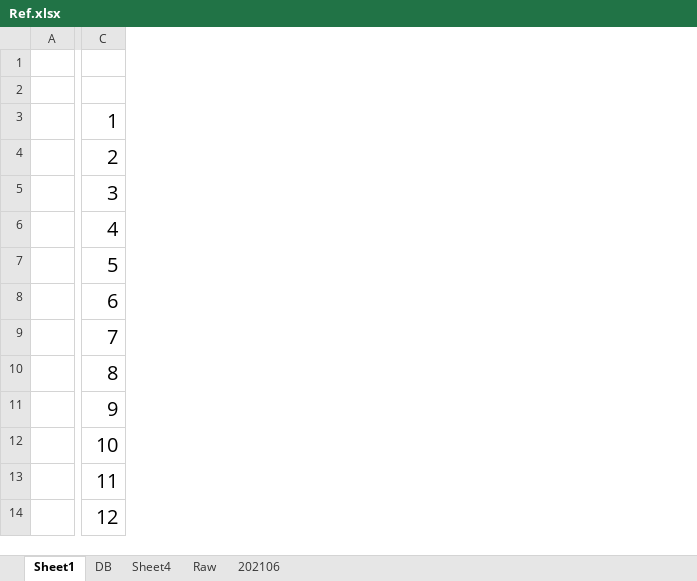
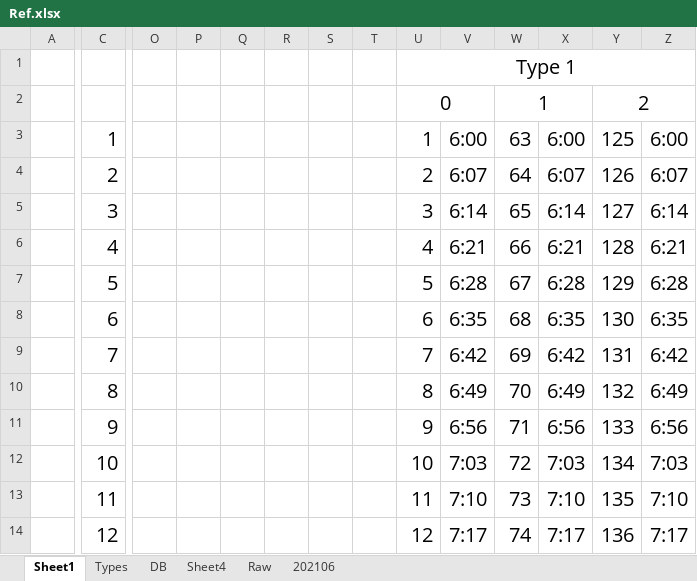
Before and after one commit to leokim8012/GolfCCReservationBot, an Excel workbook: Ref.xlsx, sheet Sheet1, drawn as a sheet; only a part is shown, gaps mark what is left out; values as stored, in another font and other column widths than the file's, no borders; the diff names each change by its address in the sheet, - before the commit and + after, or states it on an @@ line.

```diff
--- a/Ref.xlsx (sheet Sheet1)
+++ b/Ref.xlsx (sheet Sheet1)
+sheet tab: Types
+column O, empty
+column P, empty
+column Q, empty
+column R, empty
+column S, empty
+column T, empty
+column U, rows 1-14: Type 1 | 0 | 1 | 2 | 3 | 4 | 5 | 6 | 7 | 8 | 9 | 10 | 11 | 12
+column V, rows 3-14: 6:00 | 6:07 | 6:14 | 6:21 | 6:28 | 6:35 | 6:42 | 6:49 | 6:56 | 7:03 | 7:10 | 7:17
+column W, rows 2-14: 1 | 63 | 64 | 65 | 66 | 67 | 68 | 69 | 70 | 71 | 72 | 73 | 74
+column X, rows 3-14: 6:00 | 6:07 | 6:14 | 6:21 | 6:28 | 6:35 | 6:42 | 6:49 | 6:56 | 7:03 | 7:10 | 7:17
+column Y, rows 2-14: 2 | 125 | 126 | 127 | 128 | 129 | 130 | 131 | 132 | 133 | 134 | 135 | 136
+column Z, rows 3-14: 6:00 | 6:07 | 6:14 | 6:21 | 6:28 | 6:35 | 6:42 | 6:49 | 6:56 | 7:03 | 7:10 | 7:17
```
Also changed, not shown: sheet Raw, 1 other file.
